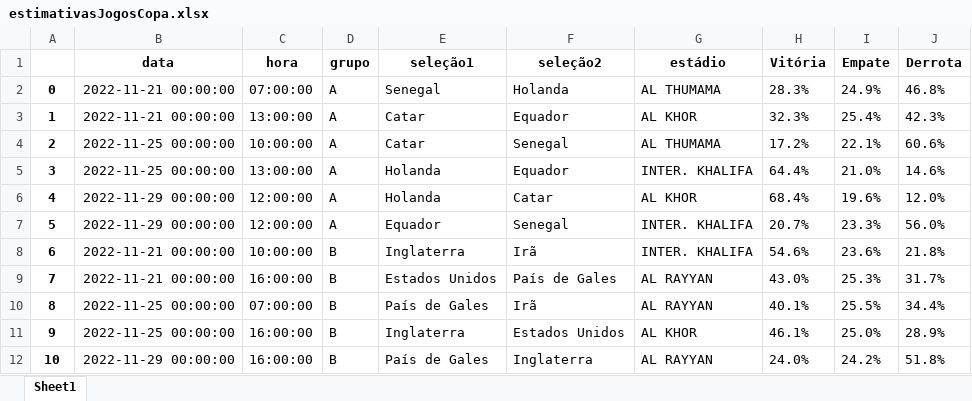
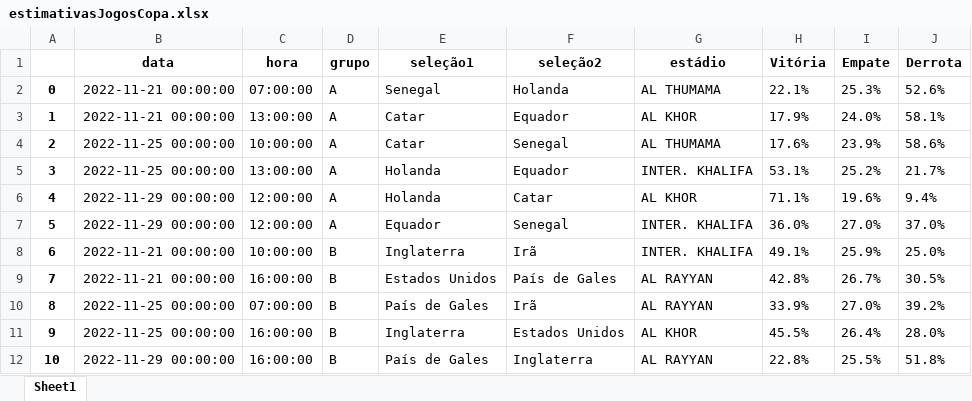
Before and after one commit to victorpasson/prev_partidas_copa, an Excel workbook: estimativasJogosCopa.xlsx, sheet Sheet1, drawn as a sheet; only a part is shown; values as stored, in another font and other column widths than the file's, no borders; the diff covers the shown part only; the diff names each change by its address in the sheet, - before the commit and + after, or states it on an @@ line.

```diff
--- a/estimativasJogosCopa.xlsx (sheet Sheet1)
+++ b/estimativasJogosCopa.xlsx (sheet Sheet1)
-H2 (Vitória): 28.3%
+H2 (Vitória): 22.1%
-I2 (Empate): 24.9%
+I2 (Empate): 25.3%
-J2 (Derrota): 46.8%
+J2 (Derrota): 52.6%
-H3 (Vitória): 32.3%
+H3 (Vitória): 17.9%
-I3 (Empate): 25.4%
+I3 (Empate): 24.0%
-J3 (Derrota): 42.3%
+J3 (Derrota): 58.1%
-H4 (Vitória): 17.2%
+H4 (Vitória): 17.6%
-I4 (Empate): 22.1%
+I4 (Empate): 23.9%
-J4 (Derrota): 60.6%
+J4 (Derrota): 58.6%
-H5 (Vitória): 64.4%
+H5 (Vitória): 53.1%
-I5 (Empate): 21.0%
+I5 (Empate): 25.2%
-J5 (Derrota): 14.6%
+J5 (Derrota): 21.7%
-H6 (Vitória): 68.4%
+H6 (Vitória): 71.1%
-J6 (Derrota): 12.0%
+J6 (Derrota): 9.4%
-H7 (Vitória): 20.7%
+H7 (Vitória): 36.0%
-I7 (Empate): 23.3%
+I7 (Empate): 27.0%
-J7 (Derrota): 56.0%
+J7 (Derrota): 37.0%
-H8 (Vitória): 54.6%
+H8 (Vitória): 49.1%
-I8 (Empate): 23.6%
+I8 (Empate): 25.9%
-J8 (Derrota): 21.8%
+J8 (Derrota): 25.0%
-H9 (Vitória): 43.0%
+H9 (Vitória): 42.8%
-I9 (Empate): 25.3%
+I9 (Empate): 26.7%
-J9 (Derrota): 31.7%
+J9 (Derrota): 30.5%
-H10 (Vitória): 40.1%
+H10 (Vitória): 33.9%
-I10 (Empate): 25.5%
+I10 (Empate): 27.0%
-J10 (Derrota): 34.4%
+J10 (Derrota): 39.2%
-H11 (Vitória): 46.1%
+H11 (Vitória): 45.5%
-I11 (Empate): 25.0%
+I11 (Empate): 26.4%
-J11 (Derrota): 28.9%
+J11 (Derrota): 28.0%
-H12 (Vitória): 24.0%
+H12 (Vitória): 22.8%
-I12 (Empate): 24.2%
+I12 (Empate): 25.5%
```
Also changed, not shown: 109 edited cells elsewhere in this sheet, outputAvancoPorEtapa.xlsx, 3 other files.
